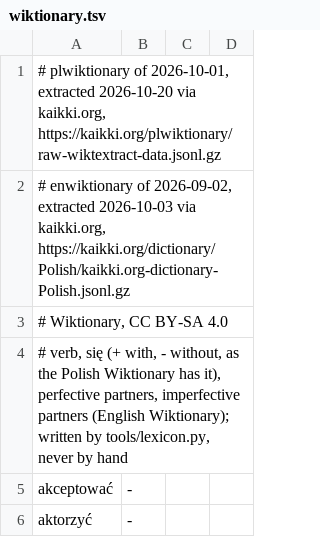
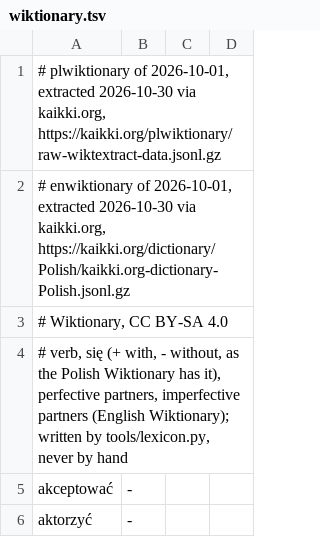
Before and after one commit to aronsommer/klucz, a TSV file: data/wiktionary.tsv, drawn as a sheet; only a part is shown.

```diff
--- a/data/wiktionary.tsv
+++ b/data/wiktionary.tsv
@@ -1,3 +1,3 @@
-# plwiktionary of 2026-10-01, extracted 2026-10-20 via kaikki.org, https://kaikki.org/plwiktionary/raw-wiktextract-data.jsonl.gz
-# enwiktionary of 2026-09-02, extracted 2026-10-03 via kaikki.org, https://kaikki.org/dictionary/Polish/kaikki.org-dictionary-Polish.jsonl.gz
+# plwiktionary of 2026-10-01, extracted 2026-10-30 via kaikki.org, https://kaikki.org/plwiktionary/raw-wiktextract-data.jsonl.gz
+# enwiktionary of 2026-10-01, extracted 2026-10-30 via kaikki.org, https://kaikki.org/dictionary/Polish/kaikki.org-dictionary-Polish.jsonl.gz
 # Wiktionary, CC BY-SA 4.0
```
Also changed, not shown: data/glossary.tsv, data/translation_sync.tsv, 13 other files.
